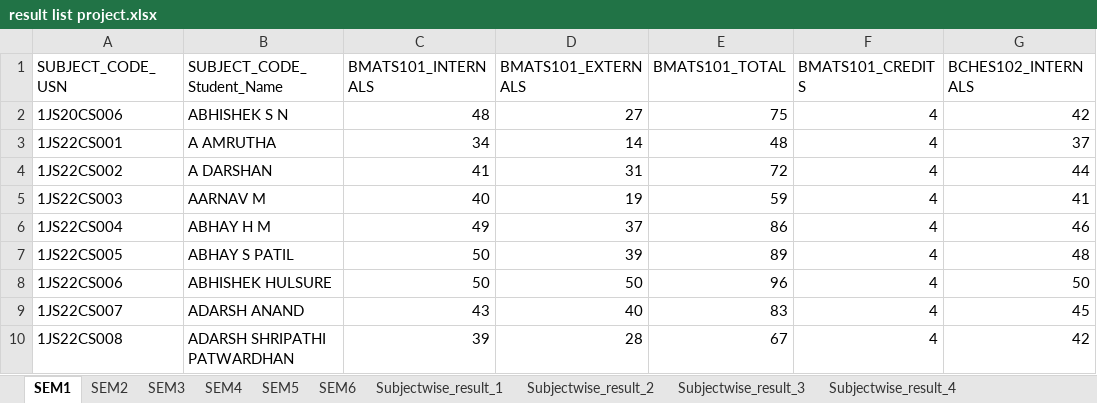
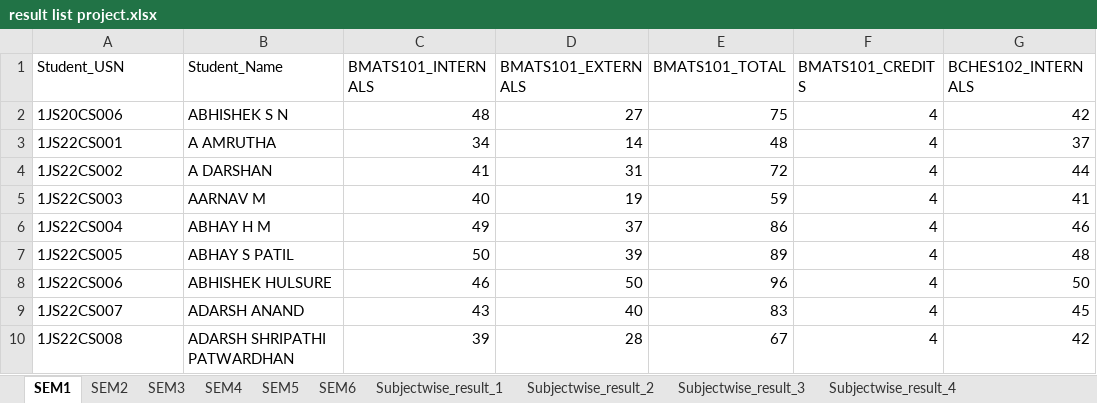
Before and after one commit to chetanuchiha16/Group-Projects, an Excel workbook: Student_Result_project/backend/Inputs/ExcelSheet/result list project.xlsx, sheet SEM1, drawn as a sheet; only a part is shown; values as stored, in another font and other column widths than the file's, no borders; the diff names each change by its address in the sheet, - before the commit and + after, or states it on an @@ line.

```diff
--- a/Student_Result_project/backend/Inputs/ExcelSheet/result list project.xlsx (sheet SEM1)
+++ b/Student_Result_project/backend/Inputs/ExcelSheet/result list project.xlsx (sheet SEM1)
-A1: SUBJECT_CODE_USN
+A1: Student_USN
-B1: SUBJECT_CODE_Student_Name
+B1: Student_Name
-C8 (BMATS101_INTERNALS): 50
+C8 (BMATS101_INTERNALS): 46
```
Also changed, not shown: sheet SEM6, sheet SEM5, sheet SEM2, sheet SEM4, sheet SEM3, Student_Result_project/backend/Inputs/ExcelSheet/Email.xlsx, Student_Result_project/frontend/public/template.xlsx, 10 other files.
